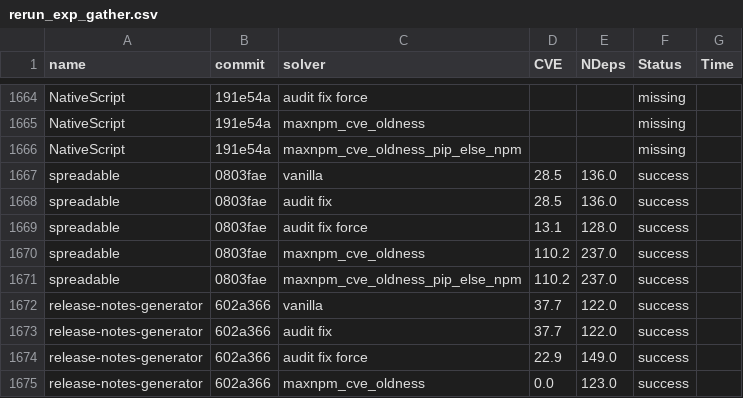
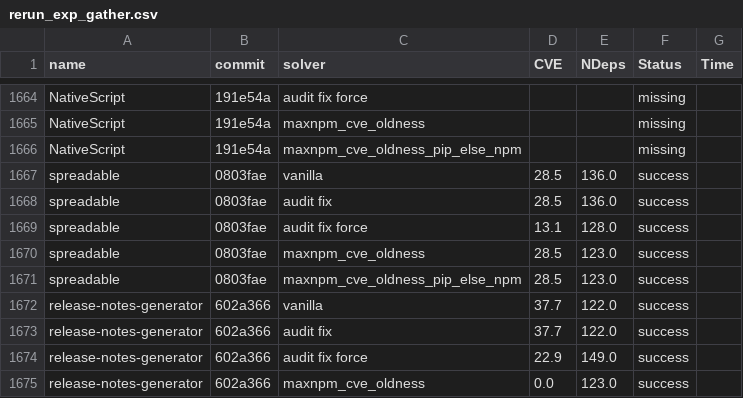
Before and after one commit to donald-pinckney/pacsolve, a CSV file: slurm/data_gather_vuln/rerun_exp_gather.csv, drawn as a sheet; only a part is shown, gaps mark what is left out.

```diff
--- a/slurm/data_gather_vuln/rerun_exp_gather.csv
+++ b/slurm/data_gather_vuln/rerun_exp_gather.csv
@@ -1669,4 +1669,4 @@ spreadable,0803fae,audit fix,28.5,136.0,success,
 spreadable,0803fae,audit fix force,13.1,128.0,success,
-spreadable,0803fae,maxnpm_cve_oldness,110.2,237.0,success,
-spreadable,0803fae,maxnpm_cve_oldness_pip_else_npm,110.2,237.0,success,
+spreadable,0803fae,maxnpm_cve_oldness,28.5,123.0,success,
+spreadable,0803fae,maxnpm_cve_oldness_pip_else_npm,28.5,123.0,success,
 release-notes-generator,602a366,vanilla,37.7,122.0,success,
```
Also changed, not shown: slurm/permanently_saved_results/rerun-vuln-exp/aug_30_gather.csv.
